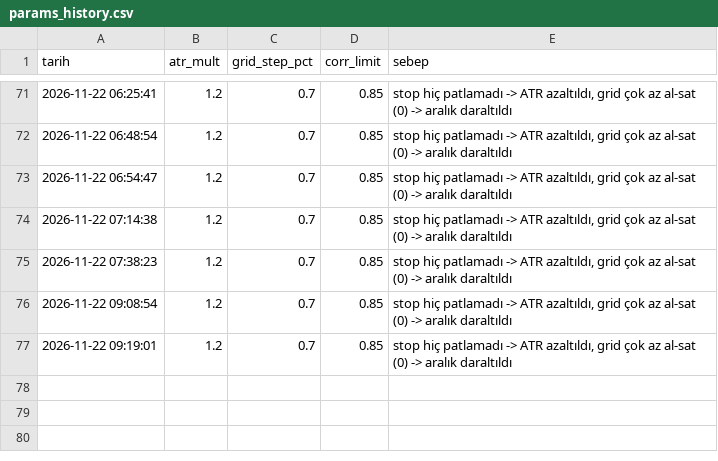
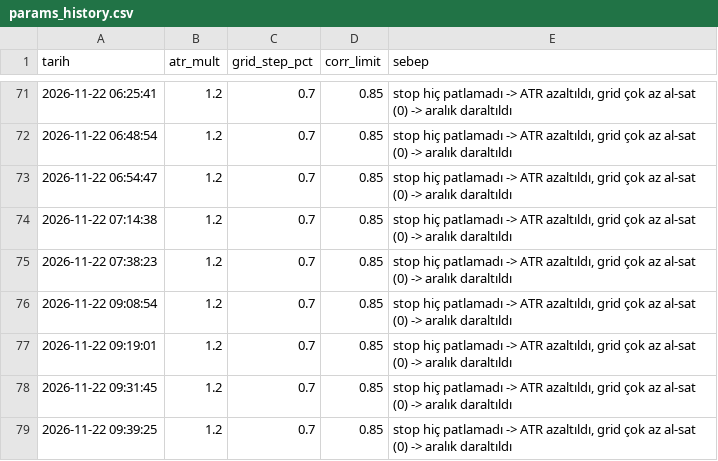
Before and after one commit to hakansazci01/hsc-borsa-analiz, a CSV file: params_history.csv, drawn as a sheet; only a part is shown, gaps mark what is left out; the diff names each change by its address in the sheet, - before the commit and + after, or states it on an @@ line.

```diff
--- a/params_history.csv
+++ b/params_history.csv
+row 78: 2026-11-22 09:31:45 | 1.2 | 0.7 | 0.85 | stop hiç patlamadı -> ATR azaltıldı, grid çok az al-sat (0) -> aralık daraltıldı
+row 79: 2026-11-22 09:39:25 | 1.2 | 0.7 | 0.85 | stop hiç patlamadı -> ATR azaltıldı, grid çok az al-sat (0) -> aralık daraltıldı
```
Also changed, not shown: manual_log.csv, monthly_backtest.csv, 17 other files.
